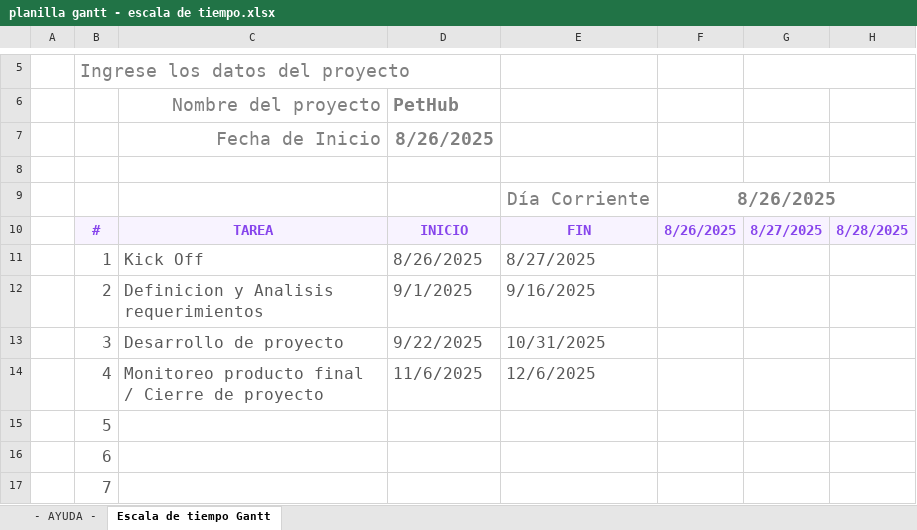
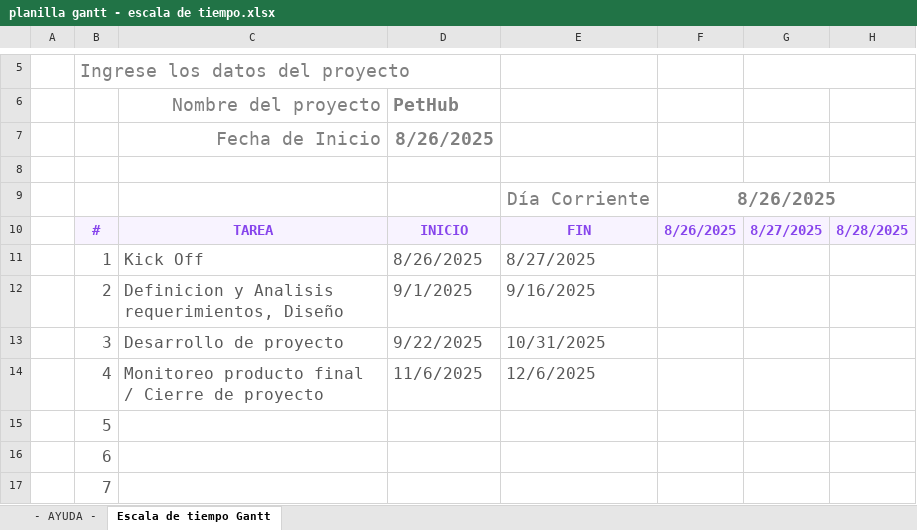
Before and after one commit to KZzual/Documentos-CAPSTONE, an Excel workbook: Fase 2/Evidencias Proyecto/Evidencias de documentacion/planilla gantt - escala de tiempo.xlsx, sheet Escala de tiempo Gantt, drawn as a sheet; only a part is shown, gaps mark what is left out; values as stored, in another font and other column widths than the file's, no borders; charts and pictures and conditional formats not drawn; the diff names each change by its address in the sheet, - before the commit and + after, or states it on an @@ line.

Commit message:
Fase 2: Diseño: upload

```diff
--- a/Fase 2/Evidencias Proyecto/Evidencias de documentacion/planilla gantt - escala de tiempo.xlsx (sheet Escala de tiempo Gantt)
+++ b/Fase 2/Evidencias Proyecto/Evidencias de documentacion/planilla gantt - escala de tiempo.xlsx (sheet Escala de tiempo Gantt)
-C12 (Nombre del proyecto): Definicion y Analisis requerimientos
+C12 (Nombre del proyecto): Definicion y Analisis requerimientos, Diseño
```
Also changed, not shown: 6 other files.
